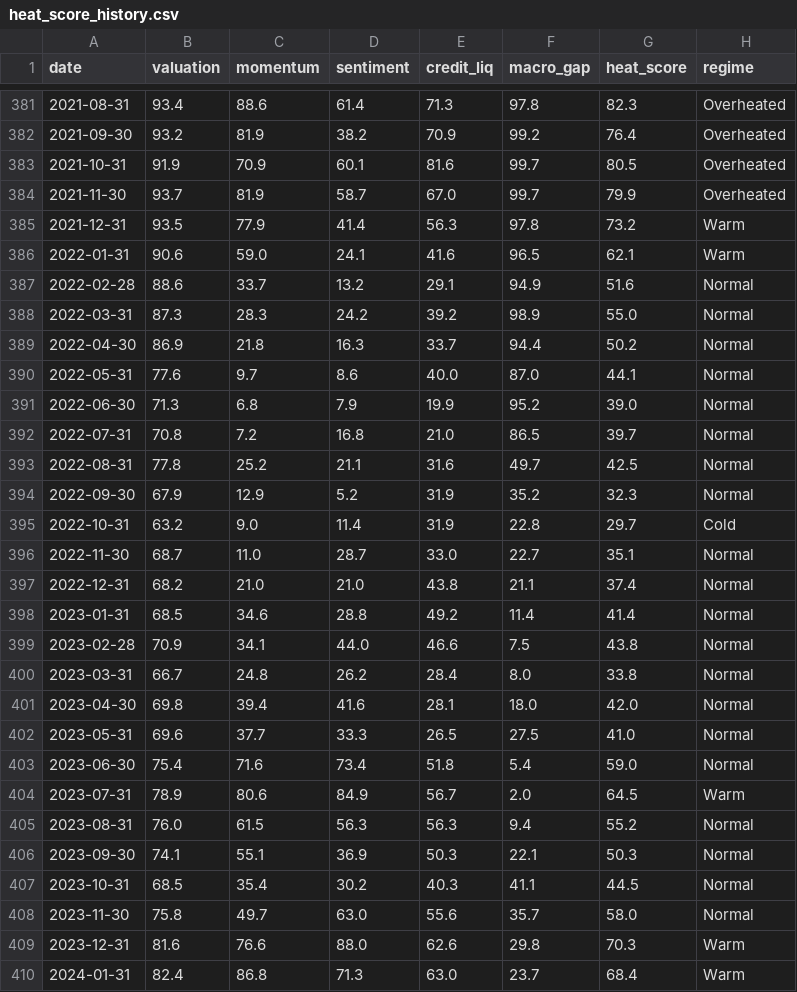
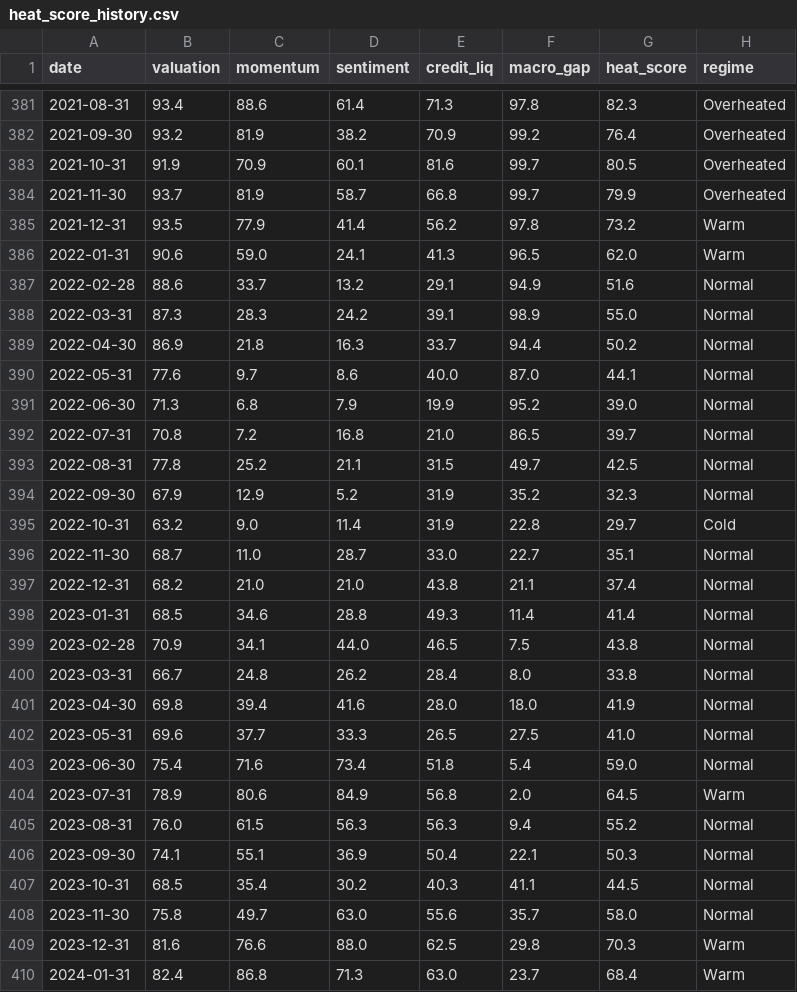
Before and after one commit to berset88/market-heat-fragility-score, a CSV file: data/heat_score_history.csv, drawn as a sheet; only a part is shown, gaps mark what is left out; the diff covers the shown part only.

```diff
--- a/data/heat_score_history.csv
+++ b/data/heat_score_history.csv
@@ -383,7 +383,7 @@ date,valuation,momentum,sentiment,credit_liq,macro_gap,heat_score,regime
 2021-10-31,91.9,70.9,60.1,81.6,99.7,80.5,Overheated
-2021-11-30,93.7,81.9,58.7,67.0,99.7,79.9,Overheated
-2021-12-31,93.5,77.9,41.4,56.3,97.8,73.2,Warm
-2022-01-31,90.6,59.0,24.1,41.6,96.5,62.1,Warm
+2021-11-30,93.7,81.9,58.7,66.8,99.7,79.9,Overheated
+2021-12-31,93.5,77.9,41.4,56.2,97.8,73.2,Warm
+2022-01-31,90.6,59.0,24.1,41.3,96.5,62.0,Warm
 2022-02-28,88.6,33.7,13.2,29.1,94.9,51.6,Normal
-2022-03-31,87.3,28.3,24.2,39.2,98.9,55.0,Normal
+2022-03-31,87.3,28.3,24.2,39.1,98.9,55.0,Normal
 2022-04-30,86.9,21.8,16.3,33.7,94.4,50.2,Normal
@@ -392,3 +392,3 @@ date,valuation,momentum,sentiment,credit_liq,macro_gap,heat_score,regime
 2022-07-31,70.8,7.2,16.8,21.0,86.5,39.7,Normal
-2022-08-31,77.8,25.2,21.1,31.6,49.7,42.5,Normal
+2022-08-31,77.8,25.2,21.1,31.5,49.7,42.5,Normal
 2022-09-30,67.9,12.9,5.2,31.9,35.2,32.3,Normal
@@ -397,14 +397,14 @@ date,valuation,momentum,sentiment,credit_liq,macro_gap,heat_score,regime
 2022-12-31,68.2,21.0,21.0,43.8,21.1,37.4,Normal
-2023-01-31,68.5,34.6,28.8,49.2,11.4,41.4,Normal
-2023-02-28,70.9,34.1,44.0,46.6,7.5,43.8,Normal
+2023-01-31,68.5,34.6,28.8,49.3,11.4,41.4,Normal
+2023-02-28,70.9,34.1,44.0,46.5,7.5,43.8,Normal
 2023-03-31,66.7,24.8,26.2,28.4,8.0,33.8,Normal
-2023-04-30,69.8,39.4,41.6,28.1,18.0,42.0,Normal
+2023-04-30,69.8,39.4,41.6,28.0,18.0,41.9,Normal
 2023-05-31,69.6,37.7,33.3,26.5,27.5,41.0,Normal
 2023-06-30,75.4,71.6,73.4,51.8,5.4,59.0,Normal
-2023-07-31,78.9,80.6,84.9,56.7,2.0,64.5,Warm
+2023-07-31,78.9,80.6,84.9,56.8,2.0,64.5,Warm
 2023-08-31,76.0,61.5,56.3,56.3,9.4,55.2,Normal
-2023-09-30,74.1,55.1,36.9,50.3,22.1,50.3,Normal
+2023-09-30,74.1,55.1,36.9,50.4,22.1,50.3,Normal
 2023-10-31,68.5,35.4,30.2,40.3,41.1,44.5,Normal
 2023-11-30,75.8,49.7,63.0,55.6,35.7,58.0,Normal
-2023-12-31,81.6,76.6,88.0,62.6,29.8,70.3,Warm
+2023-12-31,81.6,76.6,88.0,62.5,29.8,70.3,Warm
 2024-01-31,82.4,86.8,71.3,63.0,23.7,68.4,Warm
```
Also changed, not shown: 1 added row and 170 edited cells elsewhere in this file, data/cape.csv, data/fred_daily_master.csv, 5 other files.
